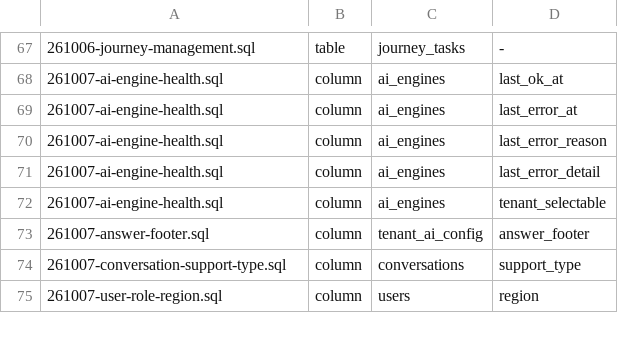
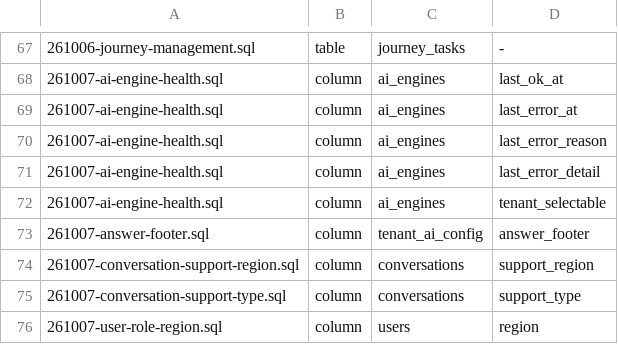
Before and after one commit to amoeba-group/btbz-sharp-talk, a TSV file: sql/artefacts.tsv, drawn as a sheet; only a part is shown, gaps mark what is left out.

```diff
--- a/sql/artefacts.tsv
+++ b/sql/artefacts.tsv
@@ -73,2 +73,3 @@
 261007-answer-footer.sql	column	tenant_ai_config	answer_footer
+261007-conversation-support-region.sql	column	conversations	support_region
 261007-conversation-support-type.sql	column	conversations	support_type
```
Also changed, not shown: 49 other files.
